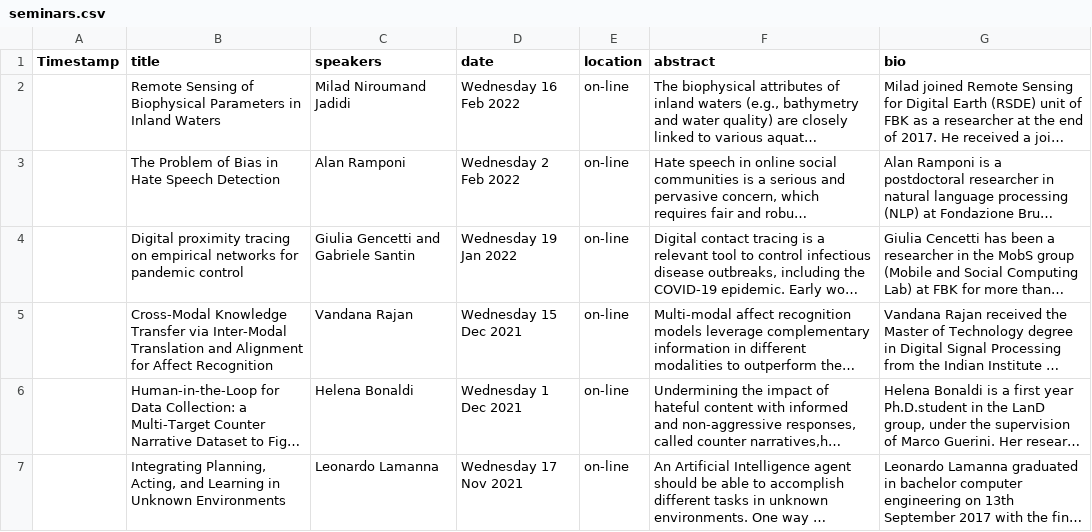
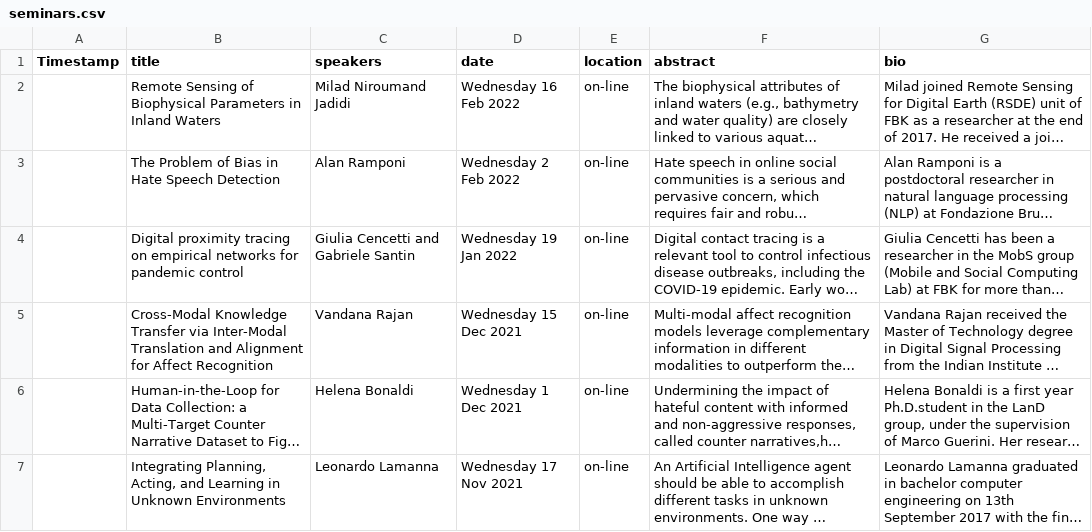
Before and after one commit to fbk-digis/web, a CSV file: docs/_data/seminars.csv, drawn as a sheet; only a part is shown; long unchanged cells end in …; the diff names each change by its address in the sheet, - before the commit and + after, or states it on an @@ line.

Commit message:
update typo

```diff
--- a/docs/_data/seminars.csv
+++ b/docs/_data/seminars.csv
-C4 (speakers): Giulia Gencetti and Gabriele Santin
+C4 (speakers): Giulia Cencetti and Gabriele Santin
```
